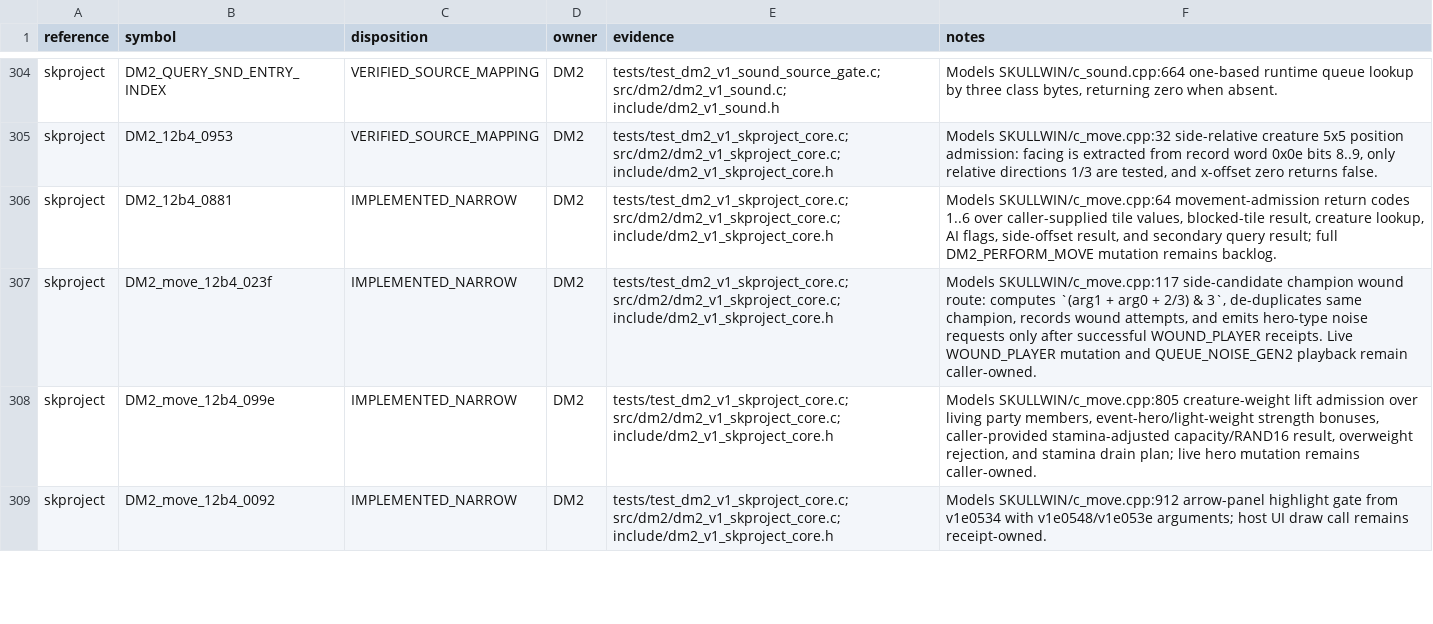
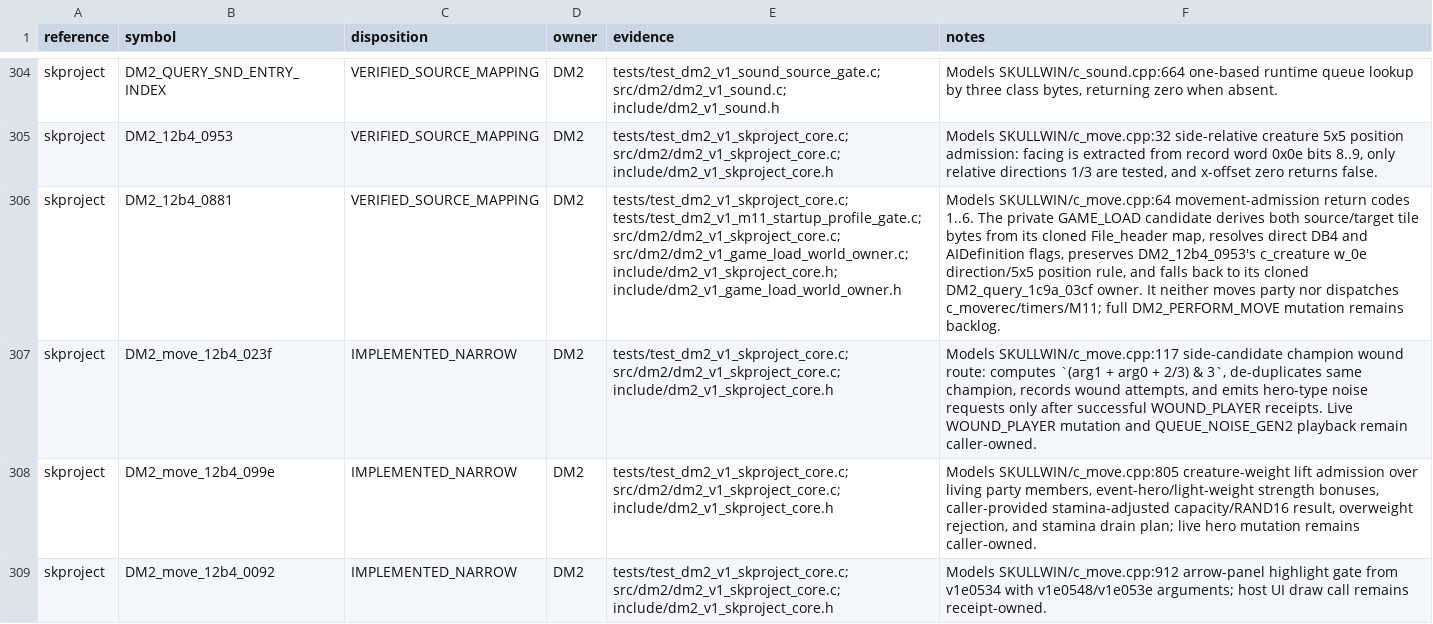
Before and after one commit to yeager/firestaff, a TSV file: docs/reference/audits/SYMBOL_DISPOSITIONS.tsv, drawn as a sheet; only a part is shown, gaps mark what is left out; the diff names each change by its address in the sheet, - before the commit and + after, or states it on an @@ line.

Commit message:
dm2: classify private game load movement

```diff
--- a/docs/reference/audits/SYMBOL_DISPOSITIONS.tsv
+++ b/docs/reference/audits/SYMBOL_DISPOSITIONS.tsv
-C306 (disposition): IMPLEMENTED_NARROW
+C306 (disposition): VERIFIED_SOURCE_MAPPING
-E306 (evidence): tests/test_dm2_v1_skproject_core.c; src/dm2/dm2_v1_skproject_core.c; include/dm2_v1_skproject_core.h
+E306 (evidence): tests/test_dm2_v1_skproject_core.c; tests/test_dm2_v1_m11_startup_profile_gate.c; src/dm2/dm2_v1_skproject_core.c; src/dm2/dm2_v1_game_load_world_owner.c; include/dm2_v1_skproject_core.h; include/dm2_v1_game_load_world_owner.h
-F306 (notes): …return codes 1..6 over caller-supplied tile values, blocked-tile result, creature lookup, AI flags, side-offset result, and secondary query result; full DM2_PERFORM_MOVE…
+F306 (notes): …return codes 1..6. The private GAME_LOAD candidate derives both source/target tile bytes from its cloned File_header map, resolves direct DB4 and AIDefinition flags, preserves DM2_12b4_0953's c_creature w_0e direction/5x5 position rule, and falls back to its cloned DM2_query_1c9a_03cf owner. It neither moves party nor dispatches c_moverec/timers/M11; full DM2_PERFORM_MOVE…
```
Also changed, not shown: 5 other files.
